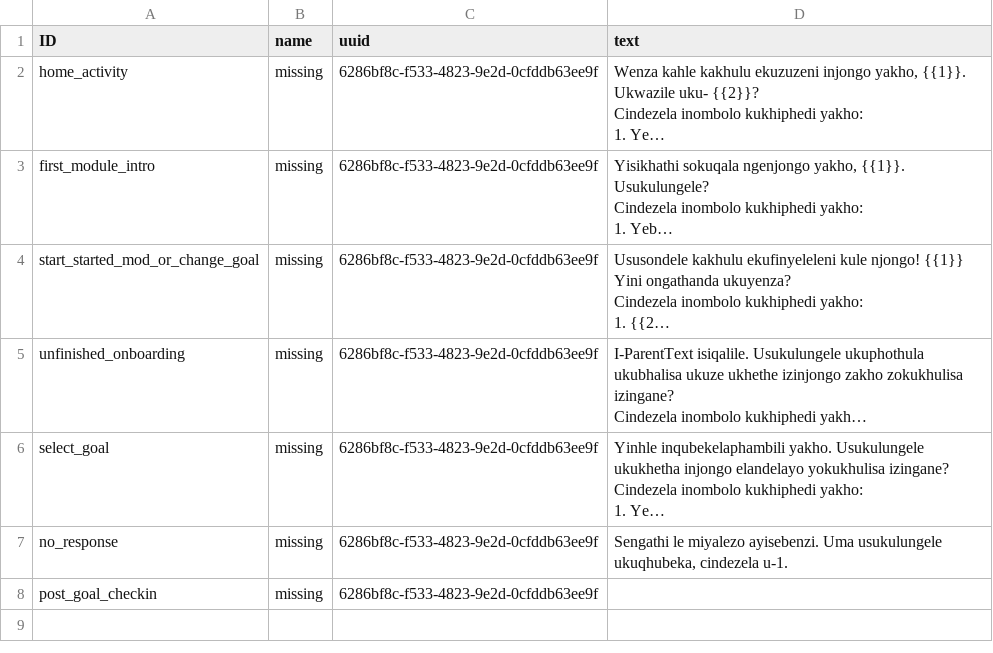
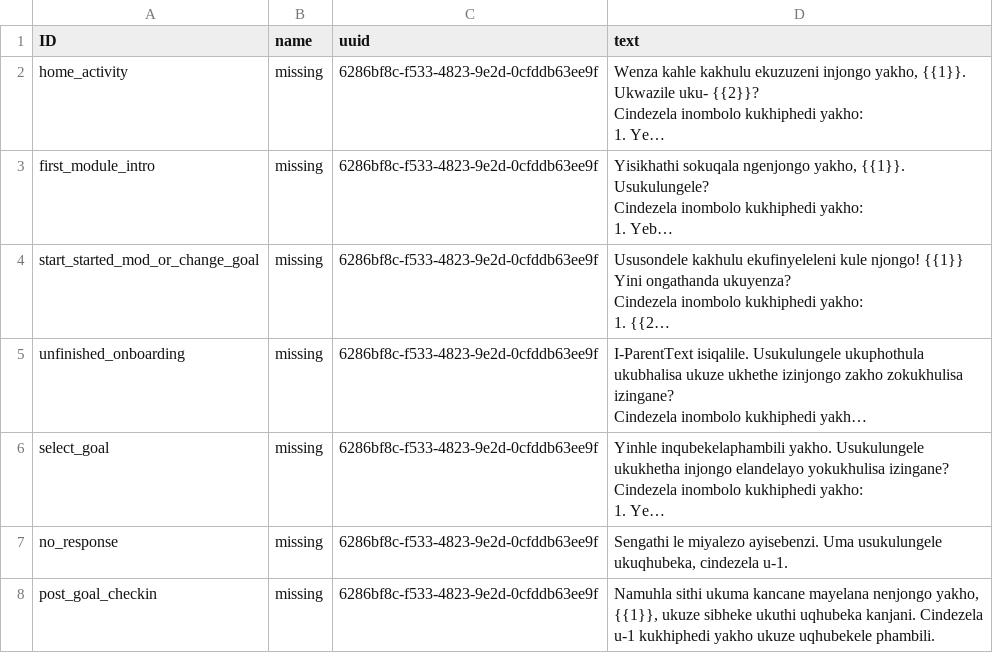
Before and after one commit to IDEMSInternational/plh-digital-content, a CSV file: translations/parent_text_v2/zu/zu_wa_templates.csv, drawn as a sheet; long unchanged cells end in …; the diff names each change by its address in the sheet, - before the commit and + after, or states it on an @@ line.

Commit message:
New translations wa_templates.csv (Zulu)

```diff
--- a/translations/parent_text_v2/zu/zu_wa_templates.csv
+++ b/translations/parent_text_v2/zu/zu_wa_templates.csv
-D8 (text): (empty)
+D8 (text): Namuhla sithi ukuma kancane mayelana nenjongo yakho, {{1}}, ukuze sibheke ukuthi uqhubeka kanjani. Cindezela u-1 kukhiphedi yakho ukuze uqhubekele phambili.
```
